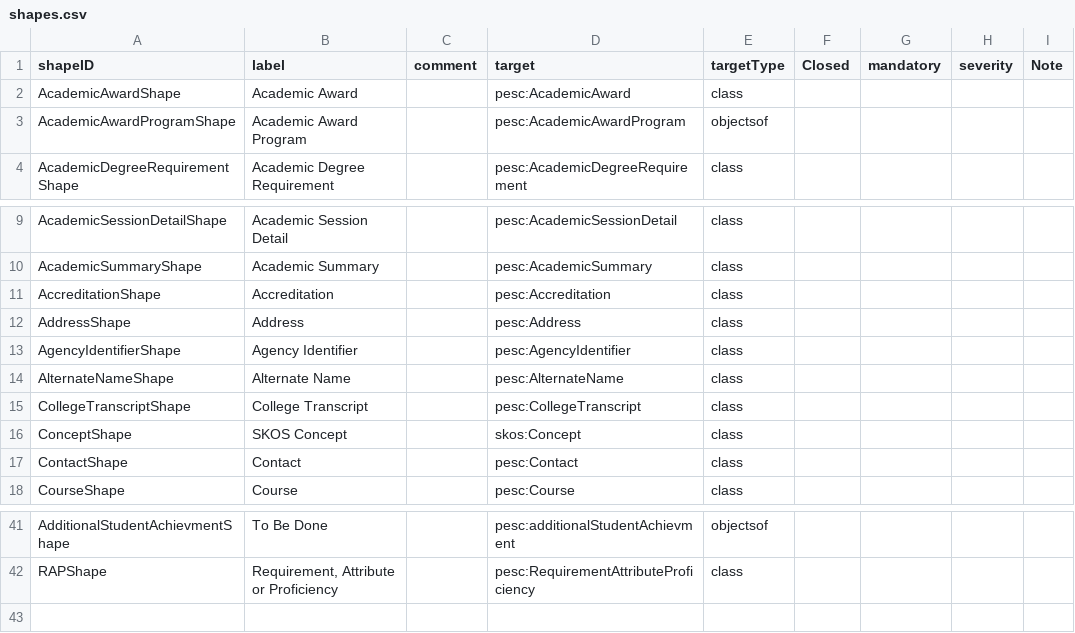
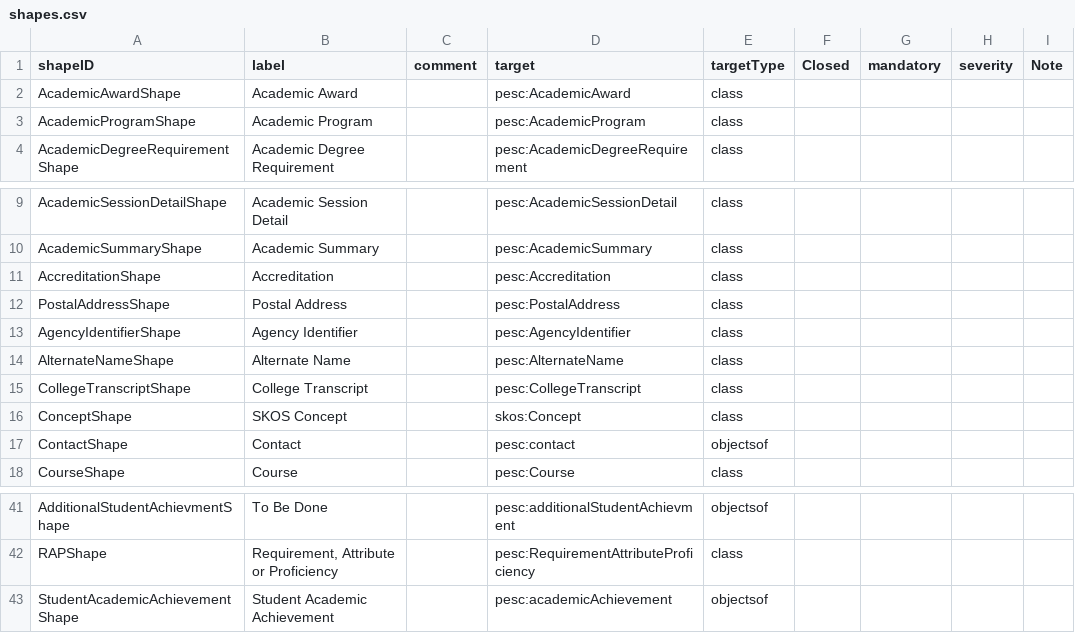
Before and after one commit to philbarker/transcript_jsonld, a CSV file: TAP+SHACL/shapes.csv, drawn as a sheet; only a part is shown, gaps mark what is left out.

```diff
--- a/TAP+SHACL/shapes.csv
+++ b/TAP+SHACL/shapes.csv
@@ -2,3 +2,3 @@ shapeID,label,comment,target,targetType,Closed,mandatory,severity,Note
 AcademicAwardShape,Academic Award,,pesc:AcademicAward,class,,,,
-AcademicAwardProgramShape,Academic Award Program,,pesc:AcademicAwardProgram,objectsof,,,,
+AcademicProgramShape,Academic Program,,pesc:AcademicProgram,class,,,,
 AcademicDegreeRequirementShape,Academic Degree Requirement,,pesc:AcademicDegreeRequirement,class,,,,
@@ -11,3 +11,3 @@ AcademicSummaryShape,Academic Summary,,pesc:AcademicSummary,class,,,,
 AccreditationShape,Accreditation,,pesc:Accreditation,class,,,,
-AddressShape,Address,,pesc:Address,class,,,,
+PostalAddressShape,Postal Address,,pesc:PostalAddress,class,,,,
 AgencyIdentifierShape,Agency Identifier,,pesc:AgencyIdentifier,class,,,,
@@ -16,3 +16,3 @@ CollegeTranscriptShape,College Transcript,,pesc:CollegeTranscript,class,,,,
 ConceptShape,SKOS Concept,,skos:Concept,class,,,,
-ContactShape,Contact,,pesc:Contact,class,,,,
+ContactShape,Contact,,pesc:contact,objectsof,,,,
 CourseShape,Course,,pesc:Course,class,,,,
@@ -42 +42,2 @@ AdditionalStudentAchievmentShape,To Be Done,,pesc:additionalStudentAchievment,ob
 RAPShape,"Requirement, Attribute or Proficiency",,pesc:RequirementAttributeProficiency,class,,,,
+StudentAcademicAchievementShape,Student Academic Achievement ,,pesc:academicAchievement,objectsof,,,,
```
Also changed, not shown: TAP+SHACL/about.csv, TAP+SHACL/namespaces.csv, 4 other files.
